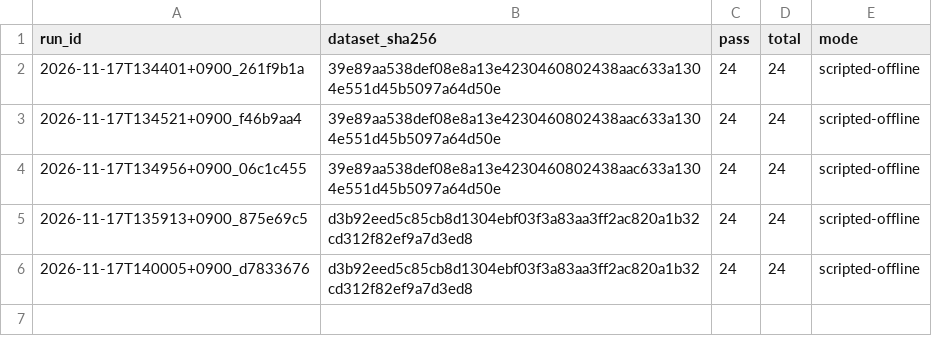
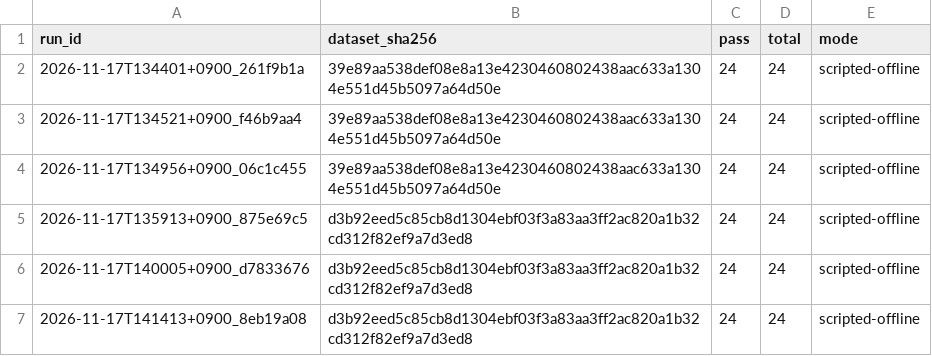
Before and after one commit to whd8070/AI-Capstone, a CSV file: evals/results/formula_history.csv, drawn as a sheet; the diff names each change by its address in the sheet, - before the commit and + after, or states it on an @@ line.

```diff
--- a/evals/results/formula_history.csv
+++ b/evals/results/formula_history.csv
+row 7: 2026-11-17T141413+0900_8eb19a08 | d3b92eed5c85cb8d1304ebf03f3a83aa3ff2ac820a1b32cd312f82ef9a7d3ed8 | 24 | 24 | scripted-offline
```
Also changed, not shown: evals/results/history.csv, 2 other files.
